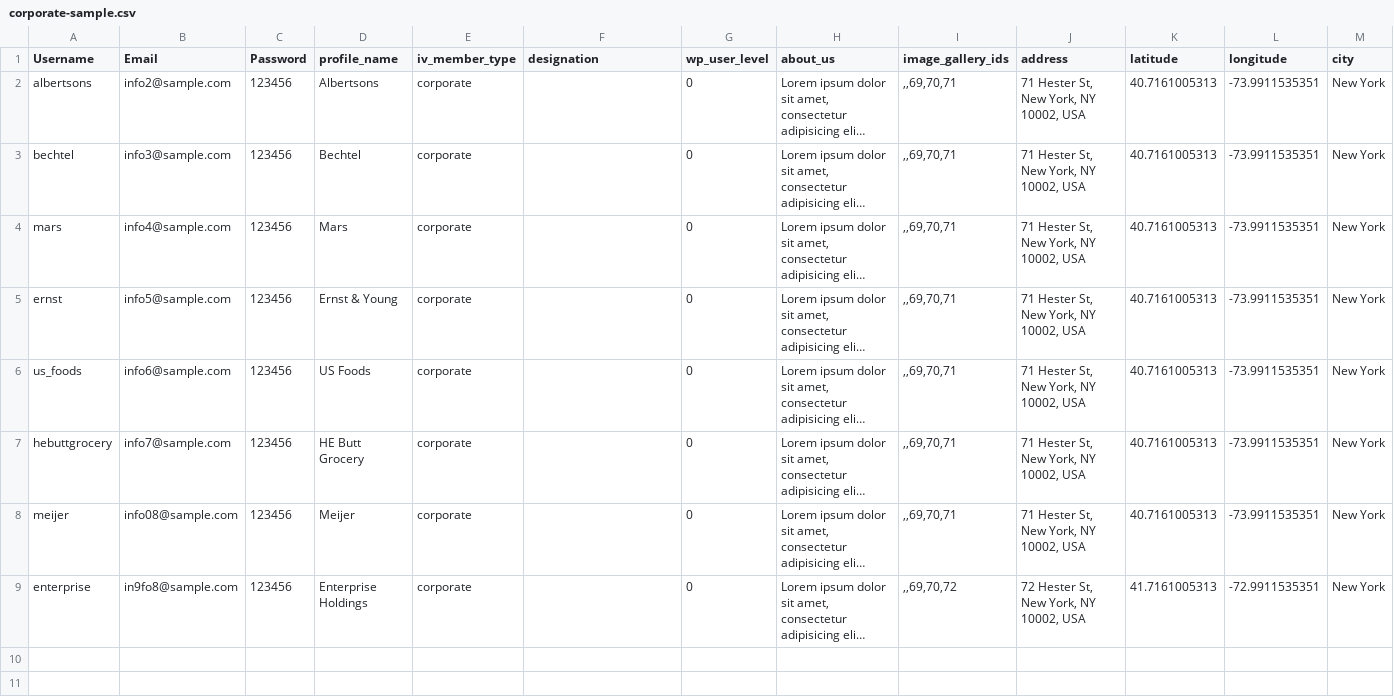
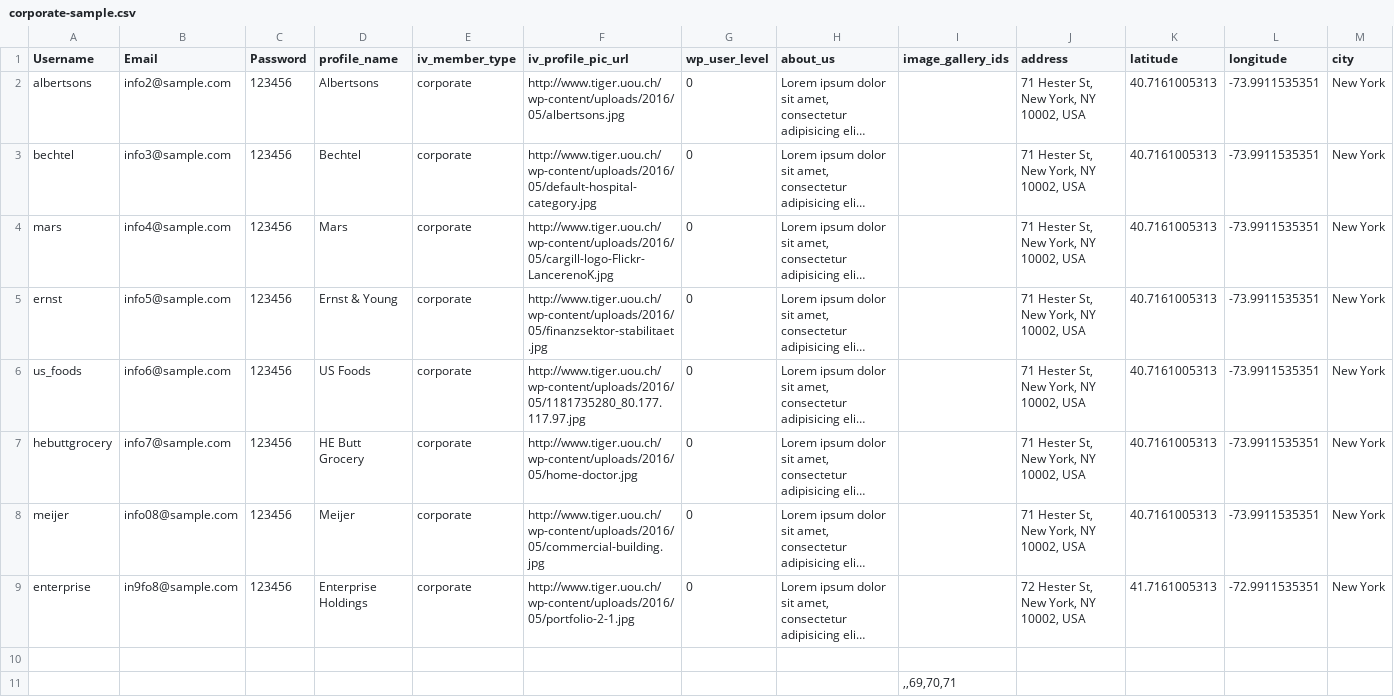
Before and after one commit to uouapps/social-network, a CSV file: Documentation/offline documentation/assets/corporate-sample.csv, drawn as a sheet; only a part is shown; long unchanged cells end in …; rows hold the shown columns only; the diff names each change by its address in the sheet, - before the commit and + after, or states it on an @@ line.

```diff
--- a/Documentation/offline documentation/assets/corporate-sample.csv
+++ b/Documentation/offline documentation/assets/corporate-sample.csv
-F1: designation
+F1: iv_profile_pic_url
-F2 (iv_profile_pic_url): (empty)
+F2 (iv_profile_pic_url): http://www.tiger.uou.ch/wp-content/uploads/2016/05/albertsons.jpg
-I2:I8 (image_gallery_ids): ,,69,70,71
+I2:I8 (image_gallery_ids): (empty)
-F3 (iv_profile_pic_url): (empty)
+F3 (iv_profile_pic_url): http://www.tiger.uou.ch/wp-content/uploads/2016/05/default-hospital-category.jpg
-F4 (iv_profile_pic_url): (empty)
+F4 (iv_profile_pic_url): http://www.tiger.uou.ch/wp-content/uploads/2016/05/cargill-logo-Flickr-LancerenoK.jpg
-F5 (iv_profile_pic_url): (empty)
+F5 (iv_profile_pic_url): http://www.tiger.uou.ch/wp-content/uploads/2016/05/finanzsektor-stabilitaet.jpg
-F6 (iv_profile_pic_url): (empty)
+F6 (iv_profile_pic_url): http://www.tiger.uou.ch/wp-content/uploads/2016/05/1181735280_80.177.117.97.jpg
-F7 (iv_profile_pic_url): (empty)
+F7 (iv_profile_pic_url): http://www.tiger.uou.ch/wp-content/uploads/2016/05/home-doctor.jpg
-F8 (iv_profile_pic_url): (empty)
+F8 (iv_profile_pic_url): http://www.tiger.uou.ch/wp-content/uploads/2016/05/commercial-building.jpg
-F9 (iv_profile_pic_url): (empty)
+F9 (iv_profile_pic_url): http://www.tiger.uou.ch/wp-content/uploads/2016/05/portfolio-2-1.jpg
-I9 (image_gallery_ids): ,,69,70,72
+I9 (image_gallery_ids): (empty)
+row 10: (empty)
+row 11:  |  |  |  |  |  |  |  | ,,69,70,71
```
Also changed, not shown: Documentation/offline documentation/assets/professional-sample.csv, 21 other files.
